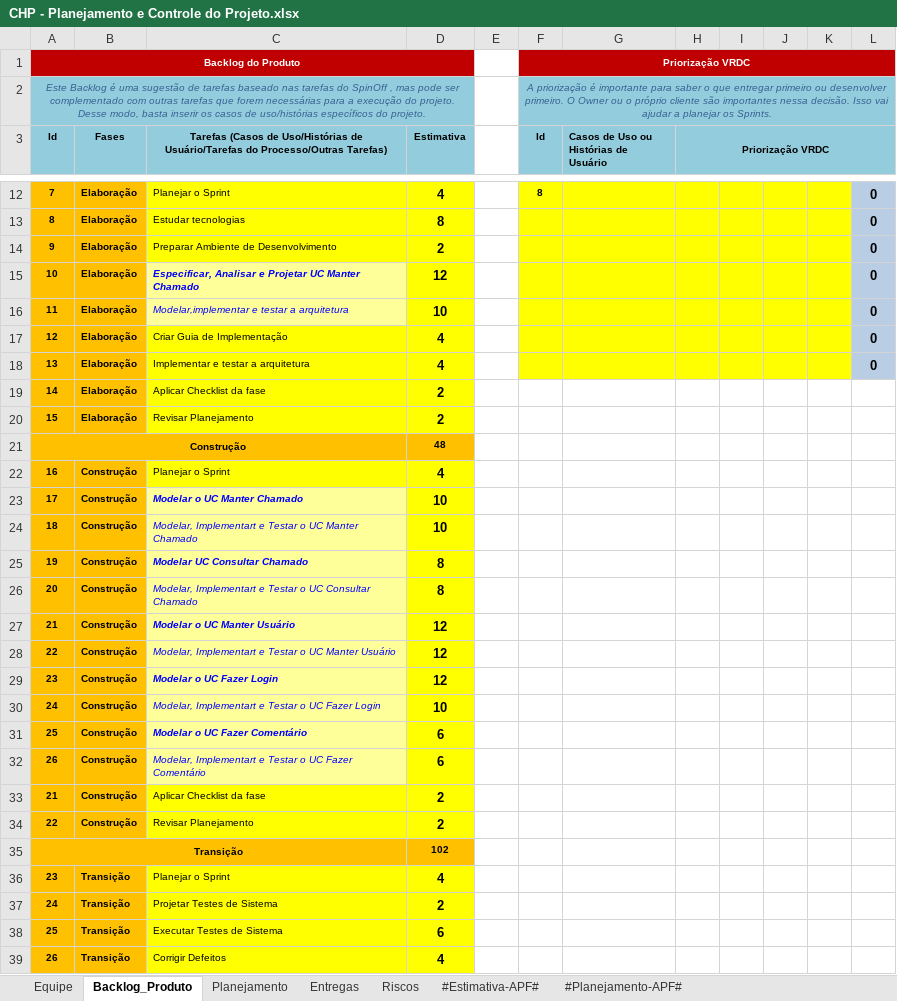
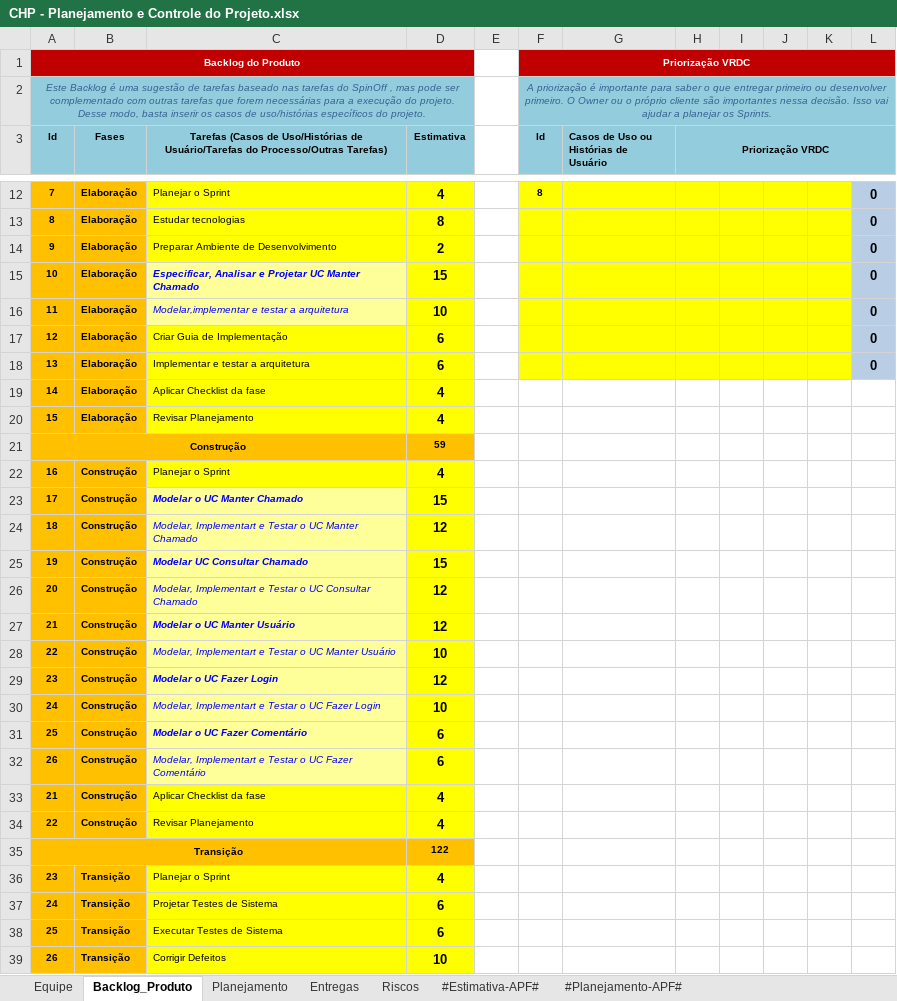
Before and after one commit to guualonso/chamado-pro, an Excel workbook: CHP/6.Gerenciamento de Projeto/CHP - Planejamento e Controle do Projeto.xlsx, sheet Backlog_Produto, drawn as a sheet; only a part is shown, gaps mark what is left out; values as stored, in another font and other column widths than the file's, no borders; charts and pictures not drawn; the diff covers the shown part only; the diff names each change by its address in the sheet, - before the commit and + after, or states it on an @@ line.

```diff
--- a/CHP/6.Gerenciamento de Projeto/CHP - Planejamento e Controle do Projeto.xlsx (sheet Backlog_Produto)
+++ b/CHP/6.Gerenciamento de Projeto/CHP - Planejamento e Controle do Projeto.xlsx (sheet Backlog_Produto)
-D15 (Estimativa): 12
+D15 (Estimativa): 15
-D17:D18 (Estimativa): 4
+D17:D18 (Estimativa): 6
-D19:D20 (Estimativa): 2
+D19:D20 (Estimativa): 4
-D21 (Estimativa): 48
+D21 (Estimativa): 59
-D23 (Estimativa): 10
+D23 (Estimativa): 15
-D24 (Estimativa): 10
+D24 (Estimativa): 12
-D25 (Estimativa): 8
+D25 (Estimativa): 15
-D26 (Estimativa): 8
+D26 (Estimativa): 12
-D28 (Estimativa): 12
+D28 (Estimativa): 10
-D33:D34 (Estimativa): 2
+D33:D34 (Estimativa): 4
-D35 (Estimativa): 102
+D35 (Estimativa): 122
-D37 (Estimativa): 2
+D37 (Estimativa): 6
-D39 (Estimativa): 4
+D39 (Estimativa): 10
```
Also changed, not shown: 6 edited cells elsewhere in this sheet, sheet Planejamento, sheet Entregas, CHP/6.Gerenciamento de Projeto/CHP - Checklist Verificacao de Projeto.xlsx.
